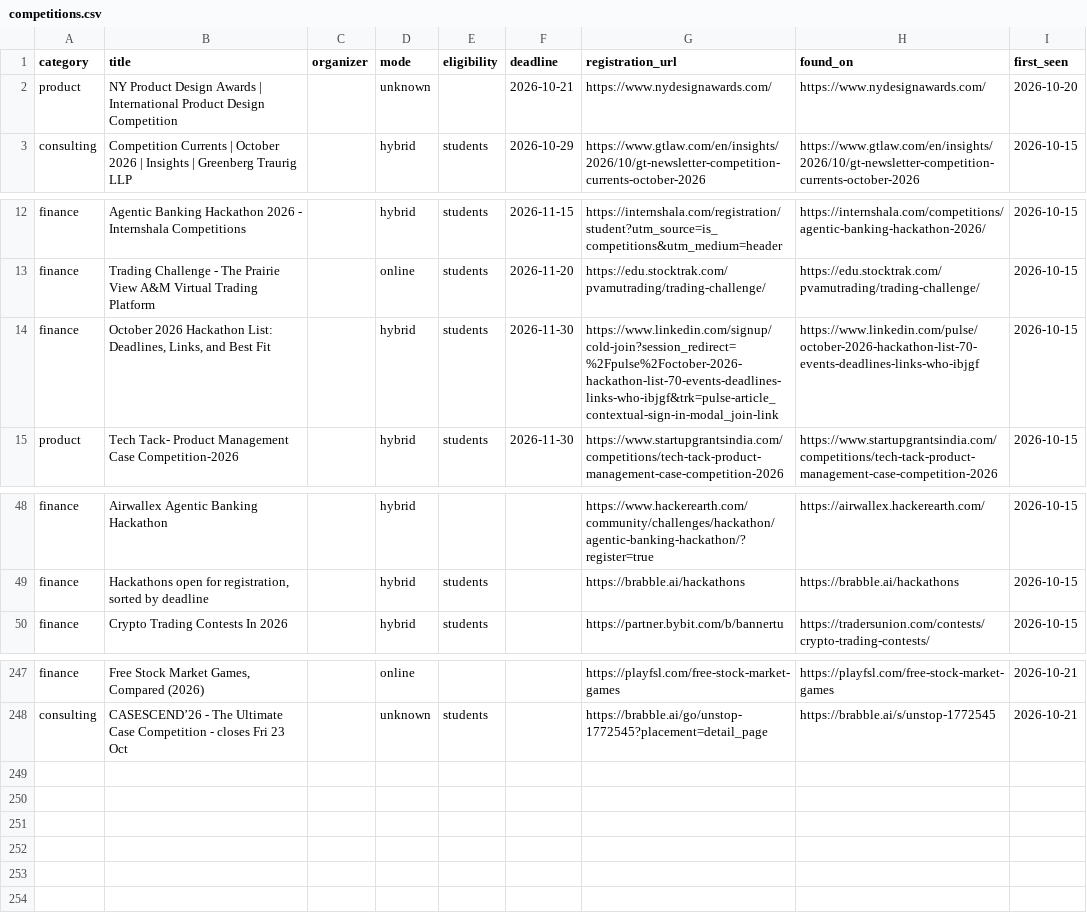
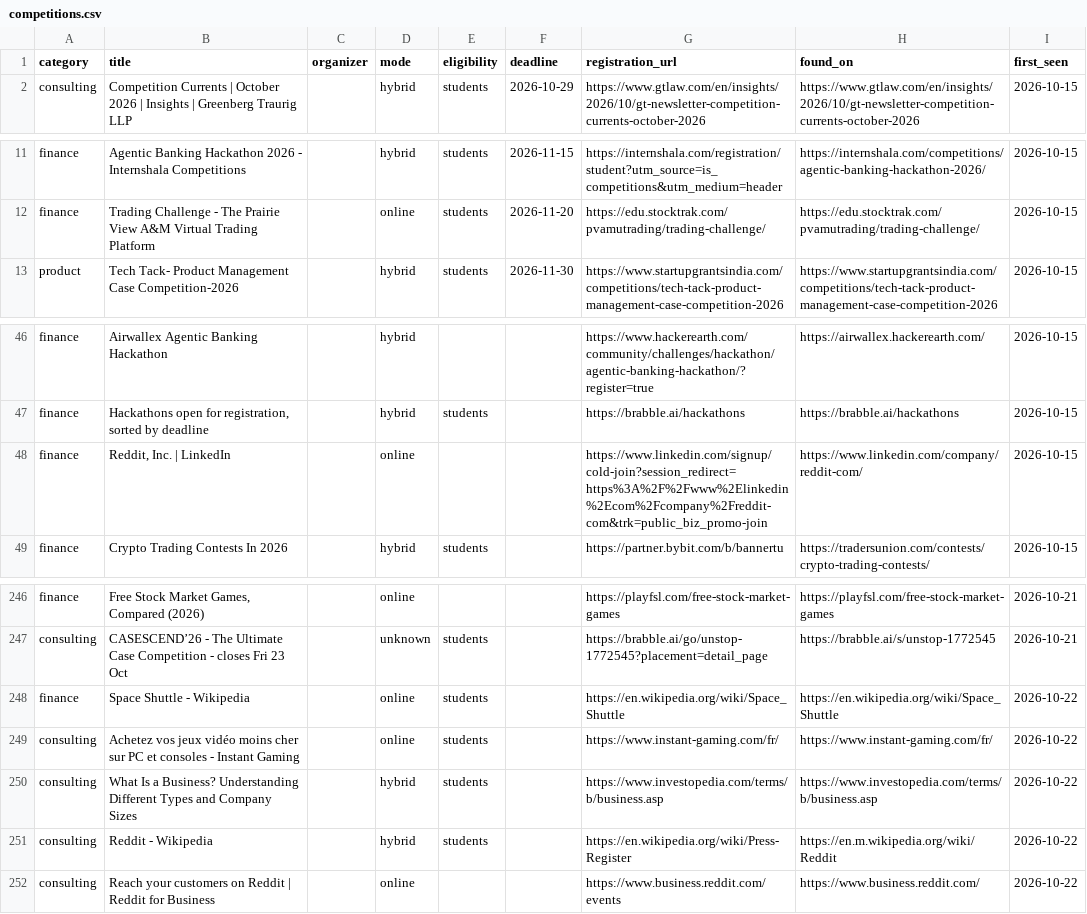
Before and after one commit to dipanshu200611-bit/comp-radar, a CSV file: data/competitions.csv, drawn as a sheet; only a part is shown, gaps mark what is left out.

```diff
--- a/data/competitions.csv
+++ b/data/competitions.csv
@@ -1,3 +1,2 @@
 category,title,organizer,mode,eligibility,deadline,registration_url,found_on,first_seen
-product,NY Product Design Awards | International Product Design Competition,,unknown,,2026-10-21,https://www.nydesignawards.com/,https://www.nydesignawards.com/,2026-10-20
 consulting,Competition Currents | October 2026 | Insights | Greenberg Traurig LLP,,hybrid,students,2026-10-29,https://www.gtlaw.com/en/insights/2026/10/gt-newsletter-competition-currents-october-2026,https://www.gtlaw.com/en/insights/2026/10/gt-newsletter-competition-currents-october-2026,2026-10-15
@@ -13,3 +12,2 @@ finance,Agentic Banking Hackathon 2026 - Internshala Competitions,,hybrid,studen
 finance,Trading Challenge - The Prairie View A&M Virtual Trading Platform,,online,students,2026-11-20,https://edu.stocktrak.com/pvamutrading/trading-challenge/,https://edu.stocktrak.com/pvamutrading/trading-challenge/,2026-10-15
-finance,"October 2026 Hackathon List: Deadlines, Links, and Best Fit",,hybrid,students,2026-11-30,https://www.linkedin.com/signup/cold-join?session_redirect=%2Fpulse%2Foctober-2026-hackathon-list-70-events-deadlines-links-who-ibjgf&trk=pulse-article_contextual-sign-in-modal_join-link,https://www.linkedin.com/pulse/october-2026-hackathon-list-70-events-deadlines-links-who-ibjgf,2026-10-15
 product,Tech Tack- Product Management Case Competition-2026,,hybrid,students,2026-11-30,https://www.startupgrantsindia.com/competitions/tech-tack-product-management-case-competition-2026,https://www.startupgrantsindia.com/competitions/tech-tack-product-management-case-competition-2026,2026-10-15
@@ -49,2 +47,3 @@ finance,Airwallex Agentic Banking Hackathon,,hybrid,,,https://www.hackerearth.co
 finance,"Hackathons open for registration, sorted by deadline",,hybrid,students,,https://brabble.ai/hackathons,https://brabble.ai/hackathons,2026-10-15
+finance,"Reddit, Inc. | LinkedIn",,online,,,https://www.linkedin.com/signup/cold-join?session_redirect=https%3A%2F%2Fwww%2Elinkedin%2Ecom%2Fcompany%2Freddit-com&trk=public_biz_promo-join,https://www.linkedin.com/company/reddit-com/,2026-10-15
 finance,Crypto Trading Contests In 2026,,hybrid,students,,https://partner.bybit.com/b/bannertu,https://tradersunion.com/contests/crypto-trading-contests/,2026-10-15
@@ -250 +249,6 @@ finance,"Free Stock Market Games, Compared (2026)",,online,,,https://playfsl.com
 consulting,CASESCEND’26 - The Ultimate Case Competition - closes Fri 23 Oct,,unknown,students,,https://brabble.ai/go/unstop-1772545?placement=detail_page,https://brabble.ai/s/unstop-1772545,2026-10-21
+finance,Space Shuttle - Wikipedia,,online,students,,https://en.wikipedia.org/wiki/Space_Shuttle,https://en.wikipedia.org/wiki/Space_Shuttle,2026-10-22
+consulting,Achetez vos jeux vidéo moins cher sur PC et consoles - Instant Gaming,,online,students,,https://www.instant-gaming.com/fr/,https://www.instant-gaming.com/fr/,2026-10-22
+consulting,What Is a Business? Understanding Different Types and Company Sizes,,hybrid,students,,https://www.investopedia.com/terms/b/business.asp,https://www.investopedia.com/terms/b/business.asp,2026-10-22
+consulting,Reddit - Wikipedia,,hybrid,students,,https://en.wikipedia.org/wiki/Press-Register,https://en.m.wikipedia.org/wiki/Reddit,2026-10-22
+consulting,Reach your customers on Reddit | Reddit for Business,,online,,,https://www.business.reddit.com/events,https://www.business.reddit.com/,2026-10-22
```
Also changed, not shown: 3 other files.
